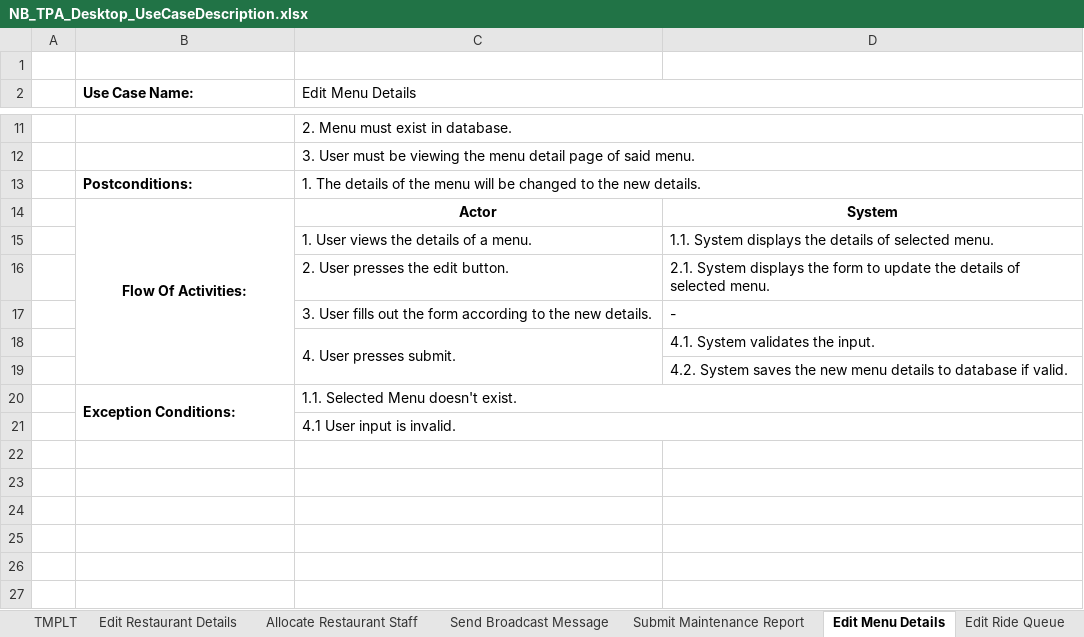
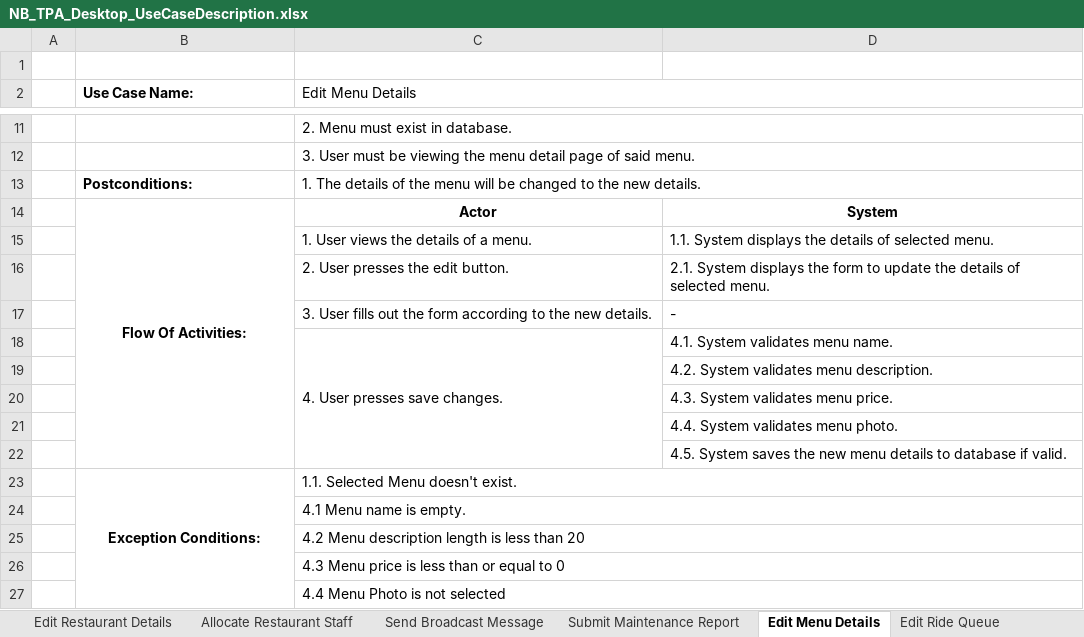
Before and after one commit to nathabuddhi/VorteKia, an Excel workbook: Diagram/NB_TPA_Desktop_UseCaseDescription.xlsx, sheet Edit Menu Details, drawn as a sheet; only a part is shown, gaps mark what is left out; values as stored, in another font and other column widths than the file's, no borders; removed rows and columns are numbered as before the commit, all else as after; the diff names each change by its address in the sheet, - before the commit and + after, or states it on an @@ line.

Commit message:
Added All Activity Diagrams, Fixed Some Mistakes on Use Case Description

```diff
--- a/Diagram/NB_TPA_Desktop_UseCaseDescription.xlsx (sheet Edit Menu Details)
+++ b/Diagram/NB_TPA_Desktop_UseCaseDescription.xlsx (sheet Edit Menu Details)
-sheet tab: TMPLT
-row 18:  |  | 4. User presses submit. | 4.1. System validates the input.
+row 18:  |  | 4. User presses save changes. | 4.1. System validates menu name.
-D19: 4.2. System saves the new menu details to database if valid.
+D19: 4.2. System validates menu description.
+row 20:  |  |  | 4.3. System validates menu price.
+row 21:  |  |  | 4.4. System validates menu photo.
+row 22:  |  |  | 4.5. System saves the new menu details to database if valid.
-B23 alignment: left
+B23 alignment: center
-C24 (Edit Menu Details): 4.1 User input is invalid.
+C24 (Edit Menu Details): 4.1 Menu name is empty.
+row 25:  |  | 4.2 Menu description length is less than 20
+row 26:  |  | 4.3 Menu price is less than or equal to 0
+row 27:  |  | 4.4 Menu Photo is not selected
```
Also changed, not shown: sheet Assign Maintenance Job, sheet Submit Maintenance Report, sheet Edit Restaurant Details, sheet Send Broadcast Message, sheet Allocate Restaurant Staff, sheet Edit Ride Queue, other sheet tabs, 1 other file.
